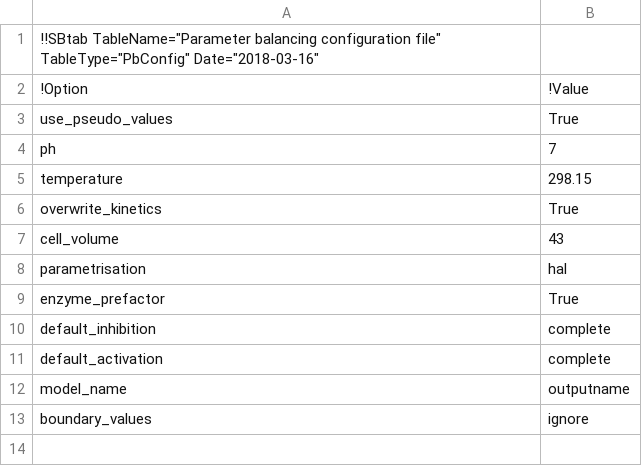
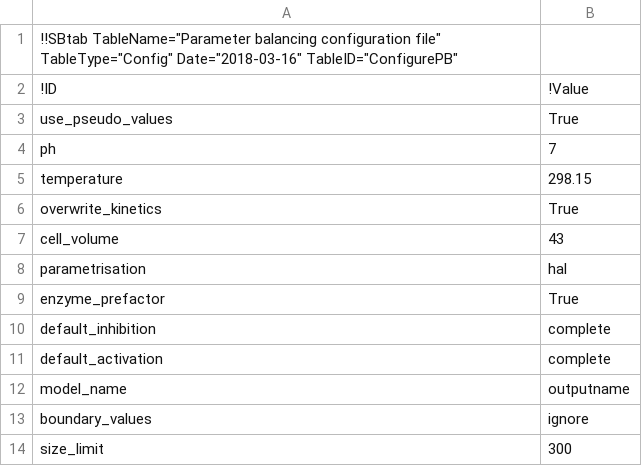
Before and after one commit to liebermeister/sbtab-toolkit, a TSV file: sbtab-toolkit-subformats/parameter-balancing/pb_options.tsv, drawn as a sheet.

```diff
--- a/sbtab-toolkit-subformats/parameter-balancing/pb_options.tsv
+++ b/sbtab-toolkit-subformats/parameter-balancing/pb_options.tsv
@@ -1,3 +1,3 @@
-!!SBtab TableName="Parameter balancing configuration file" TableType="PbConfig" Date="2018-03-16"
-!Option	!Value
+!!SBtab TableName="Parameter balancing configuration file" TableType="Config" Date="2018-03-16" TableID="ConfigurePB"
+!ID	!Value
 use_pseudo_values	True
@@ -13 +13,2 @@ model_name	outputname
 boundary_values	ignore
+size_limit	300
```
Also changed, not shown: sbtab-toolkit-subformats/parameter-balancing/definitions.tsv, sbtab-toolkit-subformats/parameter-balancing/pb_prior.tsv, 4 other files.
